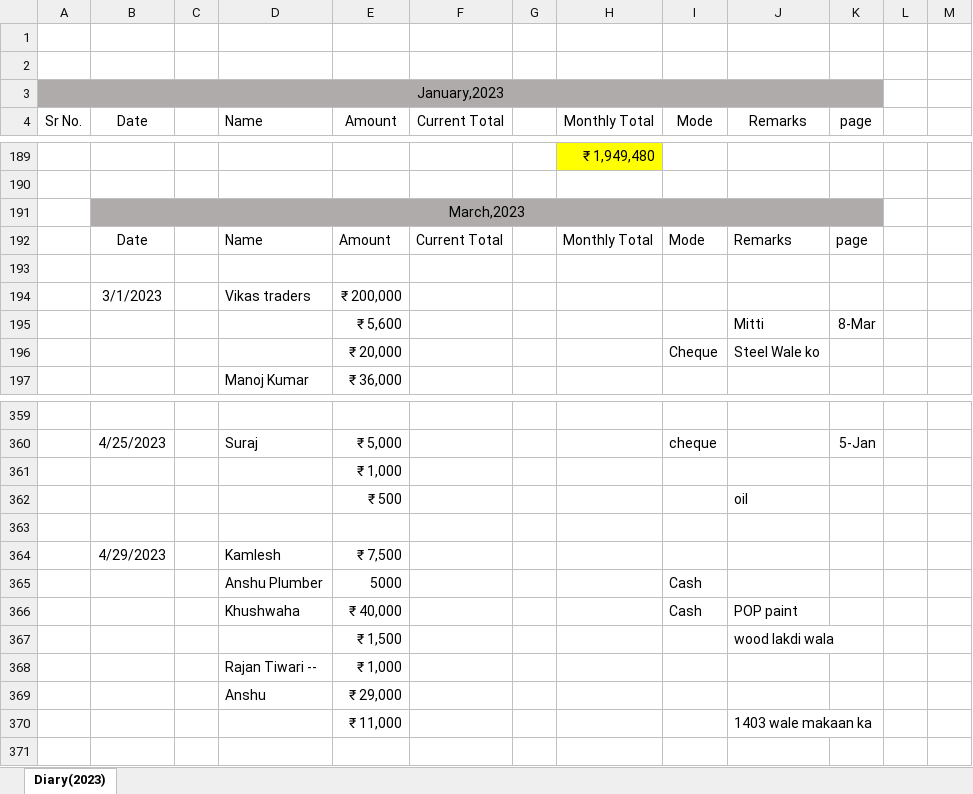
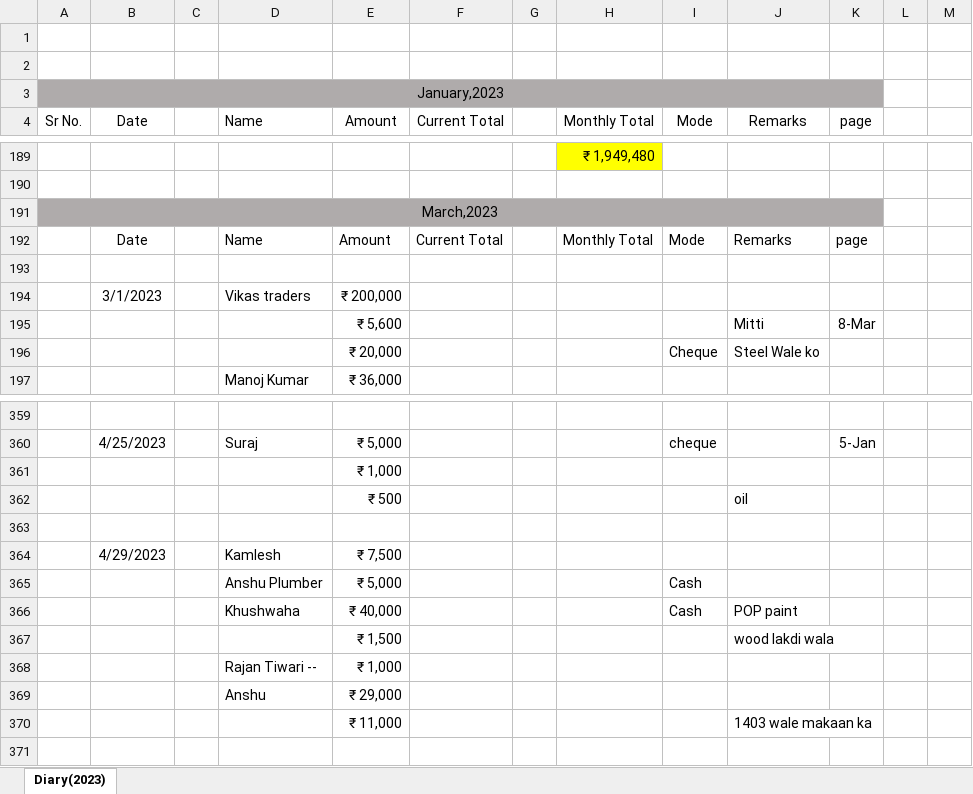
Before and after one commit to vrohan319/RadhaConstructions, an Excel workbook: diary.xlsx, sheet Diary(2023), drawn as a sheet; only a part is shown, gaps mark what is left out; values as stored, in another font and other column widths than the file's, no borders; removed rows and columns are numbered as before the commit, all else as after; the diff covers the shown part only; the diff names each change by its address in the sheet, - before the commit and + after, or states it on an @@ line.

```diff
--- a/diary.xlsx (sheet Diary(2023))
+++ b/diary.xlsx (sheet Diary(2023))
@@ column A (Sr No.) renumbered between rows 191 and 454 @@
-A191 fill: none
+A191 fill: #AFABAB
+A191:K191 merged
-B191 (Date): March,2023
+B191 (Date): (empty)
-B191:K191 merged
-E365 (Amount): 5000
+E365 (Amount): ₹ 5,000
```
Also changed, not shown: 226 added rows, 41 edited cells, cell formats and merged cells elsewhere in this sheet, magicbricks response1.xlsx.
